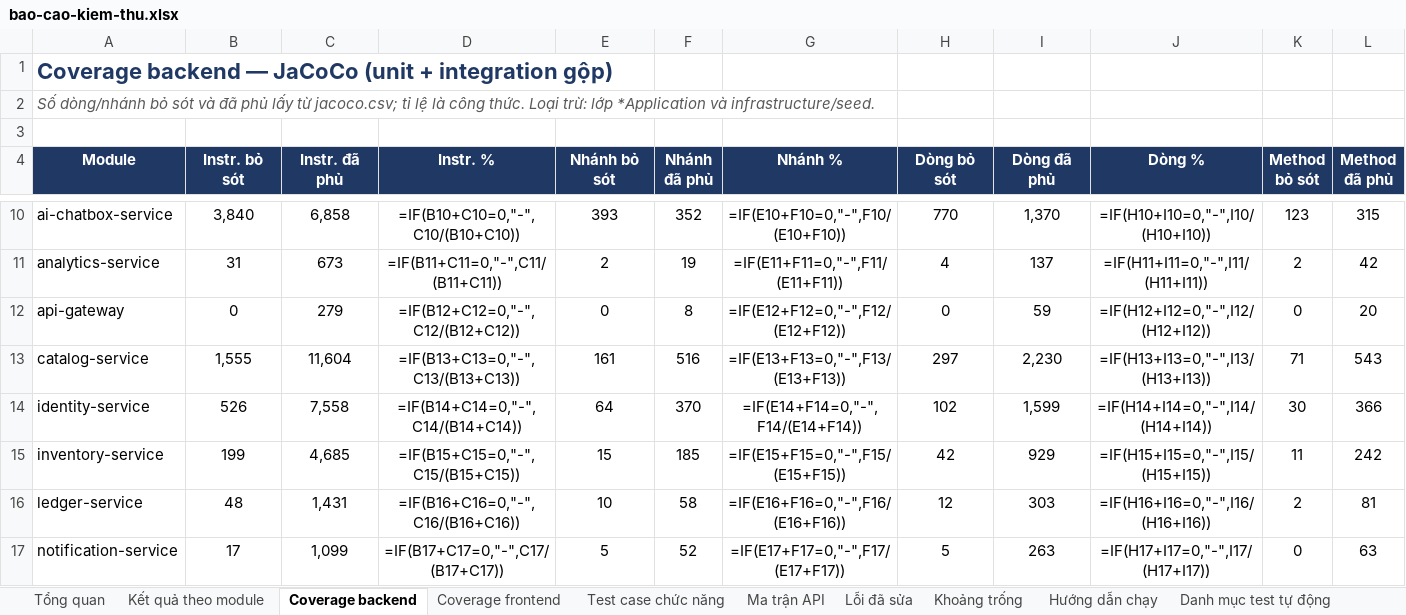
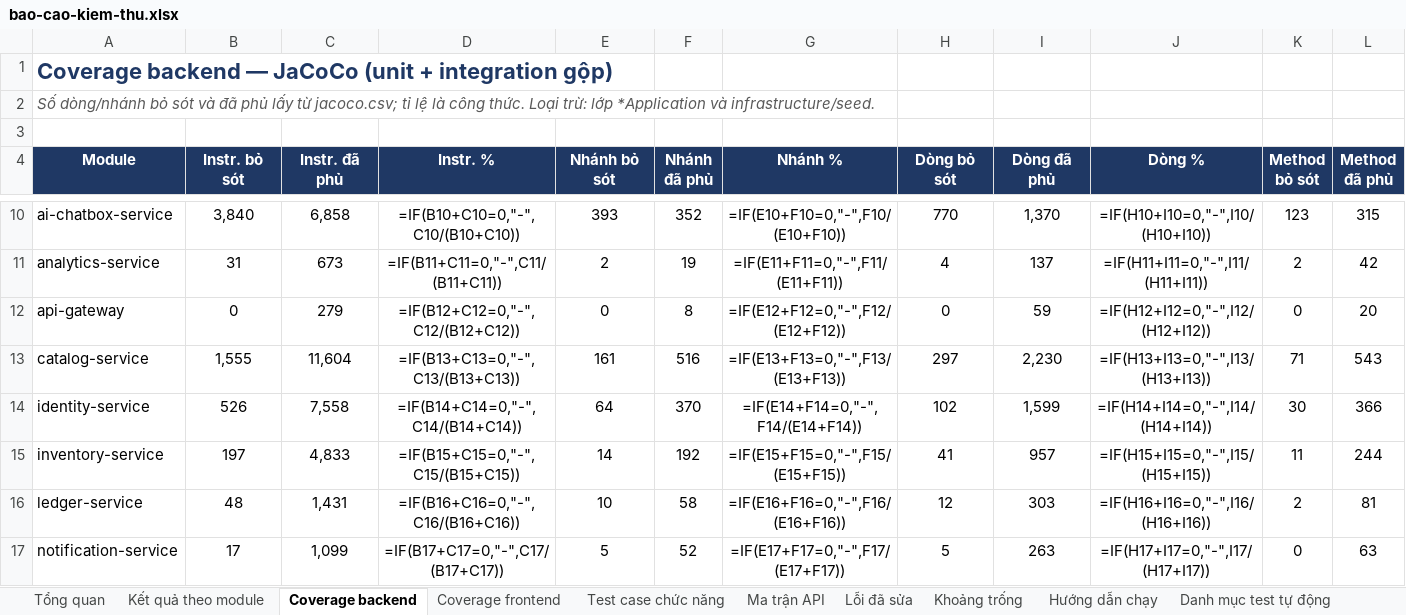
Before and after one commit to uchihathien/Concert-Ticket-Platform, an Excel workbook: docs/testing/bao-cao-kiem-thu.xlsx, sheet Coverage backend, drawn as a sheet; only a part is shown, gaps mark what is left out; values as stored, in another font and other column widths than the file's, no borders; formulas without a stored value are shown as written; conditional formats not drawn; the diff names each change by its address in the sheet, - before the commit and + after, or states it on an @@ line.

```diff
--- a/docs/testing/bao-cao-kiem-thu.xlsx (sheet Coverage backend)
+++ b/docs/testing/bao-cao-kiem-thu.xlsx (sheet Coverage backend)
-B15 (Instr. bỏ sót): 199
+B15 (Instr. bỏ sót): 197
-C15 (Instr. đã phủ): 4,685
+C15 (Instr. đã phủ): 4,833
-E15 (Nhánh bỏ sót): 15
+E15 (Nhánh bỏ sót): 14
-F15 (Nhánh đã phủ): 185
+F15 (Nhánh đã phủ): 192
-H15 (Dòng bỏ sót): 42
+H15 (Dòng bỏ sót): 41
-I15 (Dòng đã phủ): 929
+I15 (Dòng đã phủ): 957
-L15 (Method đã phủ): 242
+L15 (Method đã phủ): 244
```
Also changed, not shown: sheet Danh mục test tự động, sheet Kết quả theo module, sheet Tổng quan, sheet Lỗi đã sửa, docs/testing/danh-muc-test/backend-ai-chatbox-service.xlsx, docs/testing/danh-muc-test/backend-analytics-service.xlsx, 27 other files.
